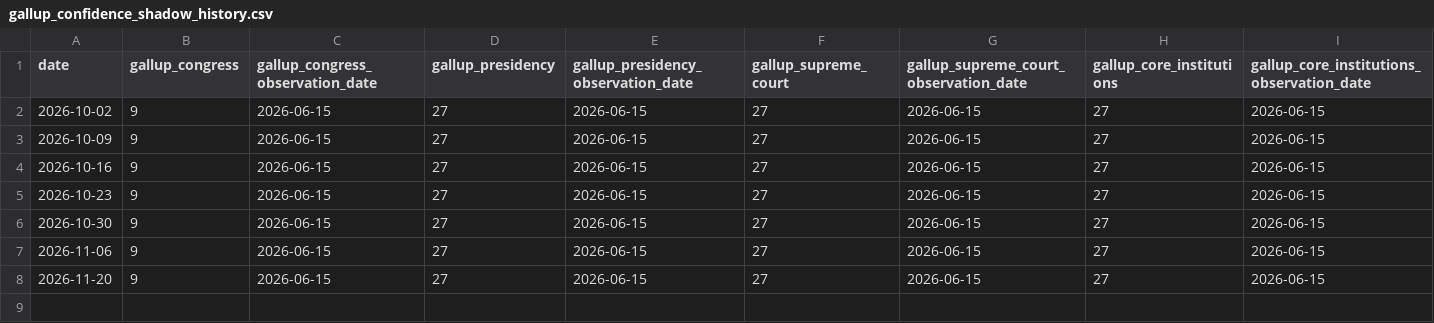
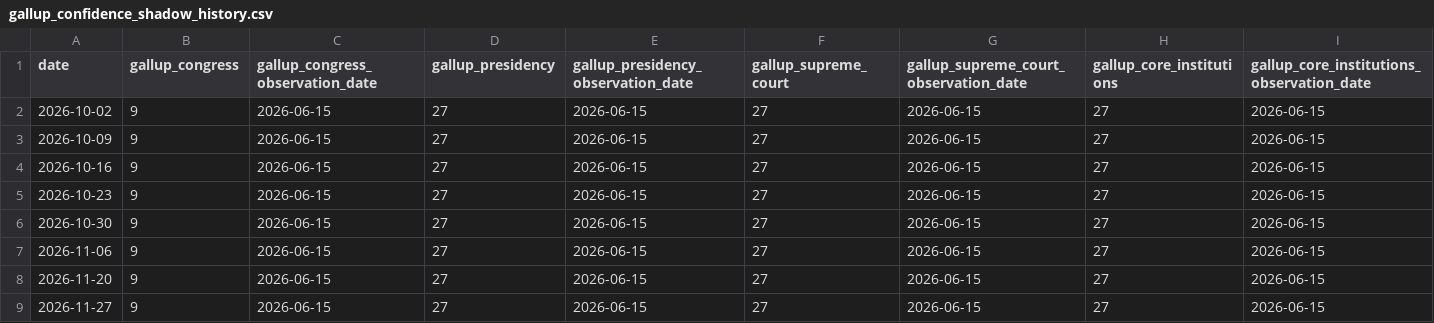
Before and after one commit to adammontville/bugoutindex, a CSV file: runtime/data/gallup_confidence_shadow_history.csv, drawn as a sheet.

```diff
--- a/runtime/data/gallup_confidence_shadow_history.csv
+++ b/runtime/data/gallup_confidence_shadow_history.csv
@@ -8 +8,2 @@ date,gallup_congress,gallup_congress_observation_date,gallup_presidency,gallup_p
 2026-11-20,9,2026-06-15,27,2026-06-15,27,2026-06-15,27,2026-06-15
+2026-11-27,9,2026-06-15,27,2026-06-15,27,2026-06-15,27,2026-06-15
```
Also changed, not shown: runtime/data/labor_shadow_history.csv, runtime/data/markets_history.csv, 13 other files.
